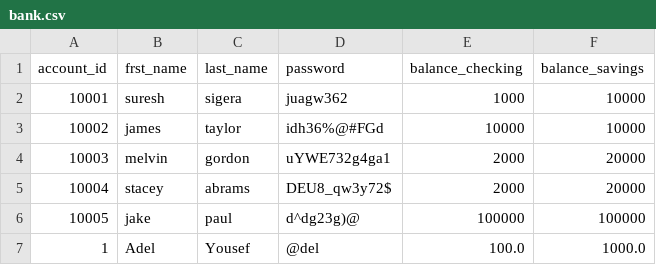
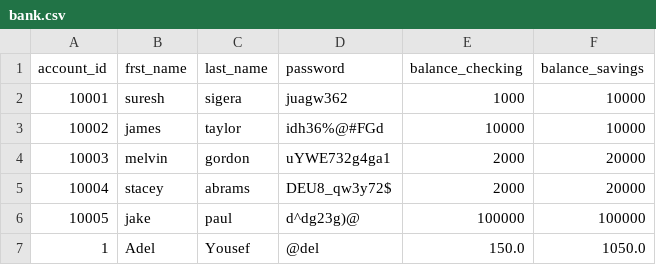
Before and after one commit to Adel-Yousef/banking-project, a CSV file: acme_bank/bank.csv, drawn as a sheet.

```diff
--- a/acme_bank/bank.csv
+++ b/acme_bank/bank.csv
@@ -6,2 +6,2 @@ account_id,frst_name,last_name,password,balance_checking,balance_savings
 10005,jake,paul,d^dg23g)@,100000,100000
-1,Adel,Yousef,@del,100.0,1000.0
+1,Adel,Yousef,@del,150.0,1050.0
```
Also changed, not shown: 3 other files.
